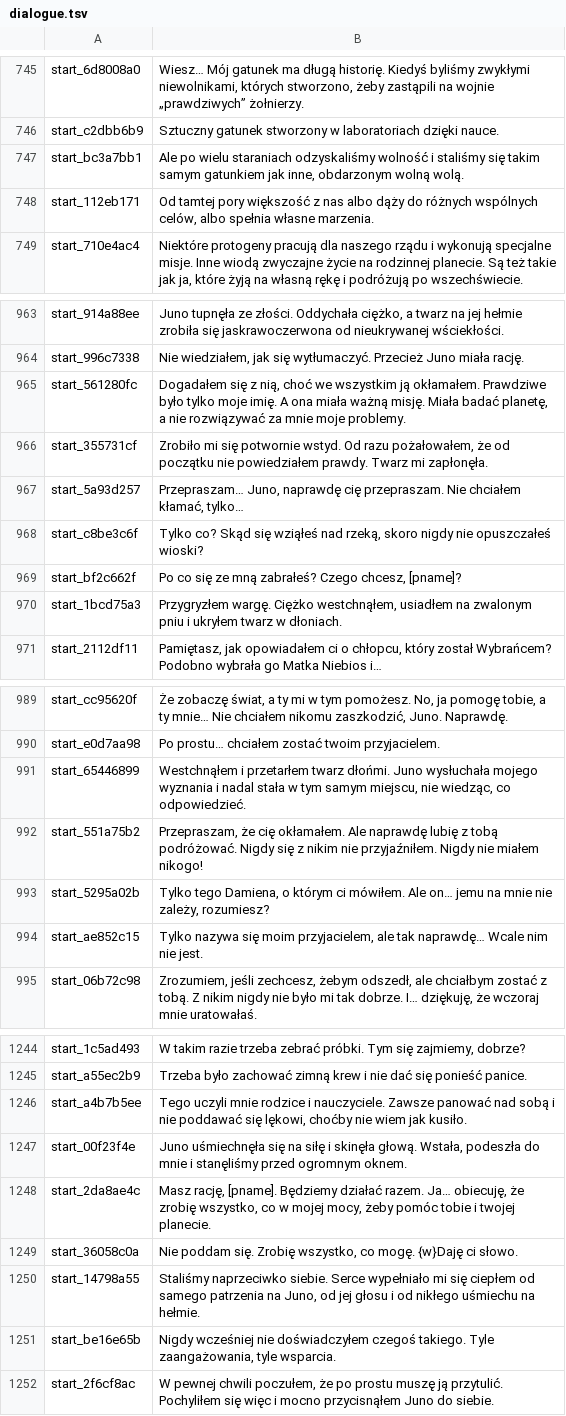
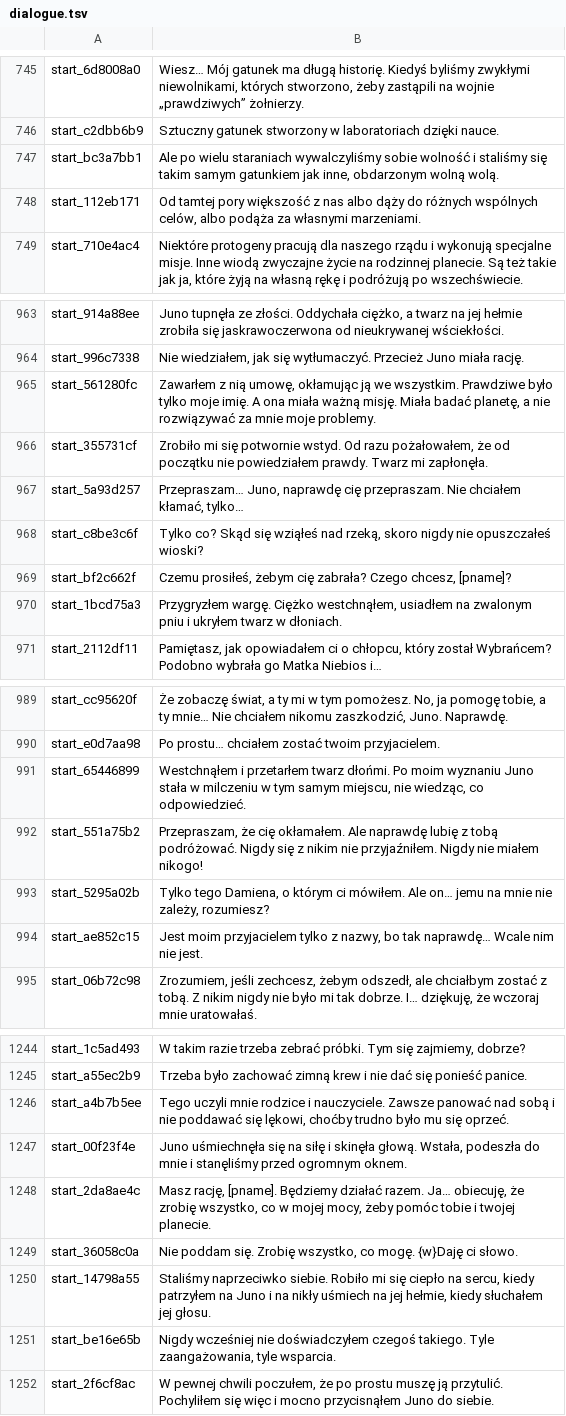
Before and after one commit to Master1C8/Protogen, a TSV file: localization/pl/dialogue.tsv, drawn as a sheet; only a part is shown, gaps mark what is left out; the diff covers the shown part only.

```diff
--- a/localization/pl/dialogue.tsv
+++ b/localization/pl/dialogue.tsv
@@ -746,4 +746,4 @@ start_6d8008a0	Wiesz… Mój gatunek ma długą historię. Kiedyś byliśmy zwyk
 start_c2dbb6b9	Sztuczny gatunek stworzony w laboratoriach dzięki nauce.
-start_bc3a7bb1	Ale po wielu staraniach odzyskaliśmy wolność i staliśmy się takim samym gatunkiem jak inne, obdarzonym wolną wolą.
-start_112eb171	Od tamtej pory większość z nas albo dąży do różnych wspólnych celów, albo spełnia własne marzenia.
+start_bc3a7bb1	Ale po wielu staraniach wywalczyliśmy sobie wolność i staliśmy się takim samym gatunkiem jak inne, obdarzonym wolną wolą.
+start_112eb171	Od tamtej pory większość z nas albo dąży do różnych wspólnych celów, albo podąża za własnymi marzeniami.
 start_710e4ac4	Niektóre protogeny pracują dla naszego rządu i wykonują specjalne misje. Inne wiodą zwyczajne życie na rodzinnej planecie. Są też takie jak ja, które żyją na własną rękę i podróżują po wszechświecie.
@@ -964,3 +964,3 @@ start_914a88ee	Juno tupnęła ze złości. Oddychała ciężko, a twarz na jej h
 start_996c7338	Nie wiedziałem, jak się wytłumaczyć. Przecież Juno miała rację.
-start_561280fc	Dogadałem się z nią, choć we wszystkim ją okłamałem. Prawdziwe było tylko moje imię. A ona miała ważną misję. Miała badać planetę, a nie rozwiązywać za mnie moje problemy.
+start_561280fc	Zawarłem z nią umowę, okłamując ją we wszystkim. Prawdziwe było tylko moje imię. A ona miała ważną misję. Miała badać planetę, a nie rozwiązywać za mnie moje problemy.
 start_355731cf	Zrobiło mi się potwornie wstyd. Od razu pożałowałem, że od początku nie powiedziałem prawdy. Twarz mi zapłonęła.
@@ -968,3 +968,3 @@ start_5a93d257	Przepraszam… Juno, naprawdę cię przepraszam. Nie chciałem k
 start_c8be3c6f	Tylko co? Skąd się wziąłeś nad rzeką, skoro nigdy nie opuszczałeś wioski?
-start_bf2c662f	Po co się ze mną zabrałeś? Czego chcesz, [pname]?
+start_bf2c662f	Czemu prosiłeś, żebym cię zabrała? Czego chcesz, [pname]?
 start_1bcd75a3	Przygryzłem wargę. Ciężko westchnąłem, usiadłem na zwalonym pniu i ukryłem twarz w dłoniach.
@@ -990,6 +990,6 @@ start_cc95620f	Że zobaczę świat, a ty mi w tym pomożesz. No, ja pomogę tobi
 start_e0d7aa98	Po prostu… chciałem zostać twoim przyjacielem.
-start_65446899	Westchnąłem i przetarłem twarz dłońmi. Juno wysłuchała mojego wyznania i nadal stała w tym samym miejscu, nie wiedząc, co odpowiedzieć.
+start_65446899	Westchnąłem i przetarłem twarz dłońmi. Po moim wyznaniu Juno stała w milczeniu w tym samym miejscu, nie wiedząc, co odpowiedzieć.
 start_551a75b2	Przepraszam, że cię okłamałem. Ale naprawdę lubię z tobą podróżować. Nigdy się z nikim nie przyjaźniłem. Nigdy nie miałem nikogo!
 start_5295a02b	Tylko tego Damiena, o którym ci mówiłem. Ale on… jemu na mnie nie zależy, rozumiesz?
-start_ae852c15	Tylko nazywa się moim przyjacielem, ale tak naprawdę… Wcale nim nie jest.
+start_ae852c15	Jest moim przyjacielem tylko z nazwy, bo tak naprawdę… Wcale nim nie jest.
 start_06b72c98	Zrozumiem, jeśli zechcesz, żebym odszedł, ale chciałbym zostać z tobą. Z nikim nigdy nie było mi tak dobrze. I… dziękuję, że wczoraj mnie uratowałaś.
@@ -1245,3 +1245,3 @@ start_1c5ad493	W takim razie trzeba zebrać próbki. Tym się zajmiemy, dobrze?
 start_a55ec2b9	Trzeba było zachować zimną krew i nie dać się ponieść panice.
-start_a4b7b5ee	Tego uczyli mnie rodzice i nauczyciele. Zawsze panować nad sobą i nie poddawać się lękowi, choćby nie wiem jak kusiło.
+start_a4b7b5ee	Tego uczyli mnie rodzice i nauczyciele. Zawsze panować nad sobą i nie poddawać się lękowi, choćby trudno było mu się oprzeć.
 start_00f23f4e	Juno uśmiechnęła się na siłę i skinęła głową. Wstała, podeszła do mnie i stanęliśmy przed ogromnym oknem.
@@ -1249,3 +1249,3 @@ start_2da8ae4c	Masz rację, [pname]. Będziemy działać razem. Ja… obiecuję,
 start_36058c0a	Nie poddam się. Zrobię wszystko, co mogę. {w}Daję ci słowo.
-start_14798a55	Staliśmy naprzeciwko siebie. Serce wypełniało mi się ciepłem od samego patrzenia na Juno, od jej głosu i od nikłego uśmiechu na hełmie.
+start_14798a55	Staliśmy naprzeciwko siebie. Robiło mi się ciepło na sercu, kiedy patrzyłem na Juno i na nikły uśmiech na jej hełmie, kiedy słuchałem jej głosu.
 start_be16e65b	Nigdy wcześniej nie doświadczyłem czegoś takiego. Tyle zaangażowania, tyle wsparcia.
```
Also changed, not shown: 75 edited cells elsewhere in this file, localization/pl/semantic-findings.tsv, 5 other files.
